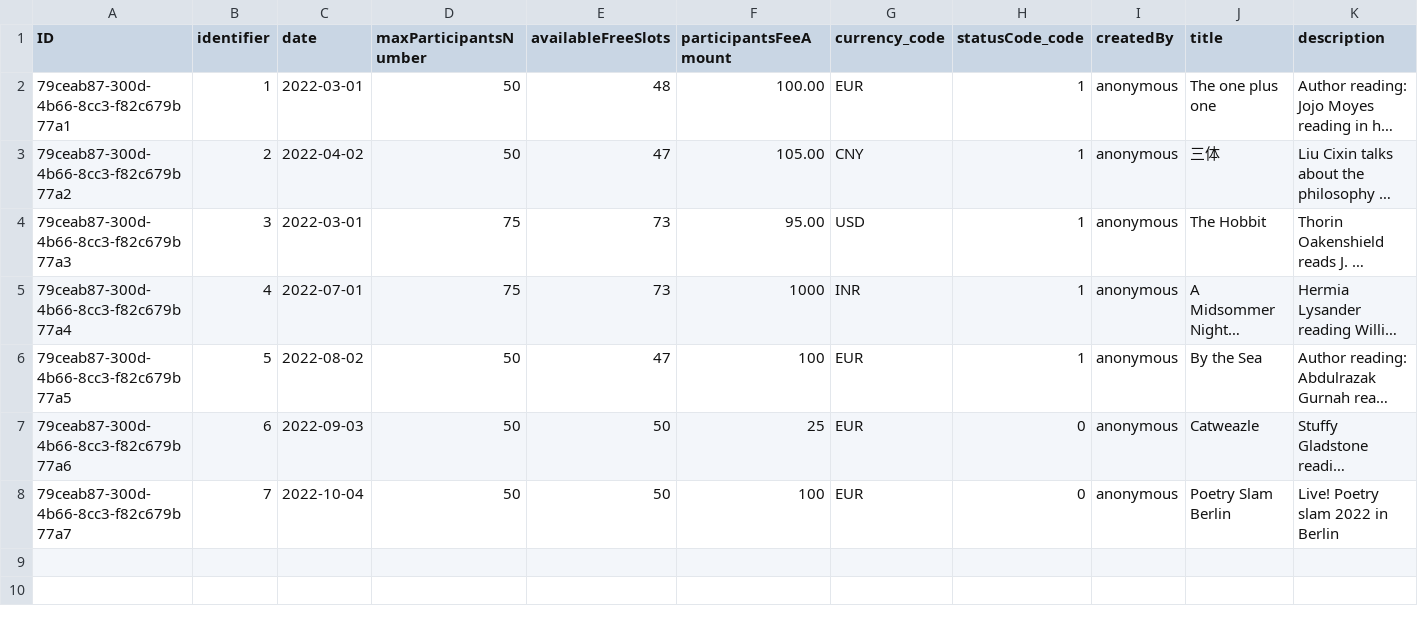
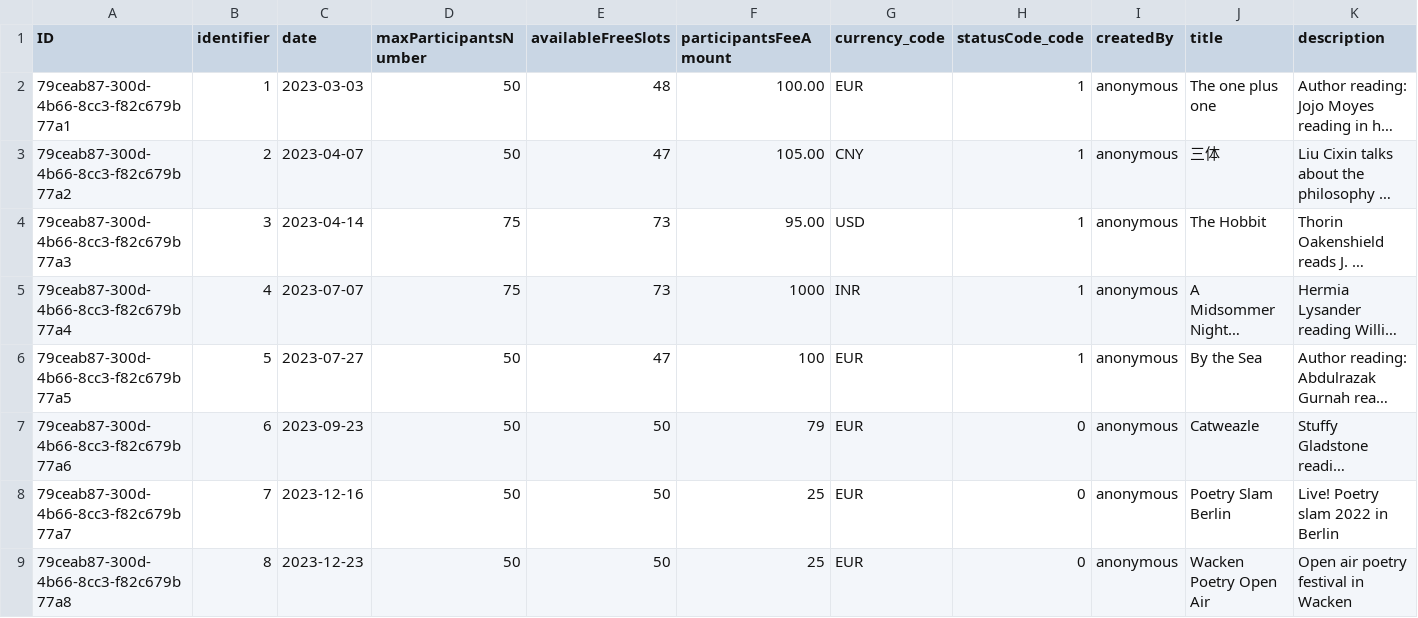
Before and after one commit to SAP-samples/sme-partner-reference-application, a CSV file: Applications/author-readings/db/data/sap.samples.authorreadings-AuthorReadings.csv, drawn as a sheet; long unchanged cells end in …; the diff names each change by its address in the sheet, - before the commit and + after, or states it on an @@ line.

```diff
--- a/Applications/author-readings/db/data/sap.samples.authorreadings-AuthorReadings.csv
+++ b/Applications/author-readings/db/data/sap.samples.authorreadings-AuthorReadings.csv
-C2 (date): 2022-03-01
+C2 (date): 2023-03-03
-C3 (date): 2022-04-02
+C3 (date): 2023-04-07
-C4 (date): 2022-03-01
+C4 (date): 2023-04-14
-C5 (date): 2022-07-01
+C5 (date): 2023-07-07
-C6 (date): 2022-08-02
+C6 (date): 2023-07-27
-C7 (date): 2022-09-03
+C7 (date): 2023-09-23
-F7 (participantsFeeAmount): 25
+F7 (participantsFeeAmount): 79
-C8 (date): 2022-10-04
+C8 (date): 2023-12-16
-F8 (participantsFeeAmount): 100
+F8 (participantsFeeAmount): 25
+row 9: 79ceab87-300d-4b66-8cc3-f82c679b77a8 | 8 | 2023-12-23 | 50 | 50 | 25 | EUR | 0 | anonymous | Wacken Poetry Open Air | Open air poetry festival in Wacken
```
Also changed, not shown: Applications/author-readings-mt/db/data/sap.samples.authorreadings-AuthorReadings.csv.
